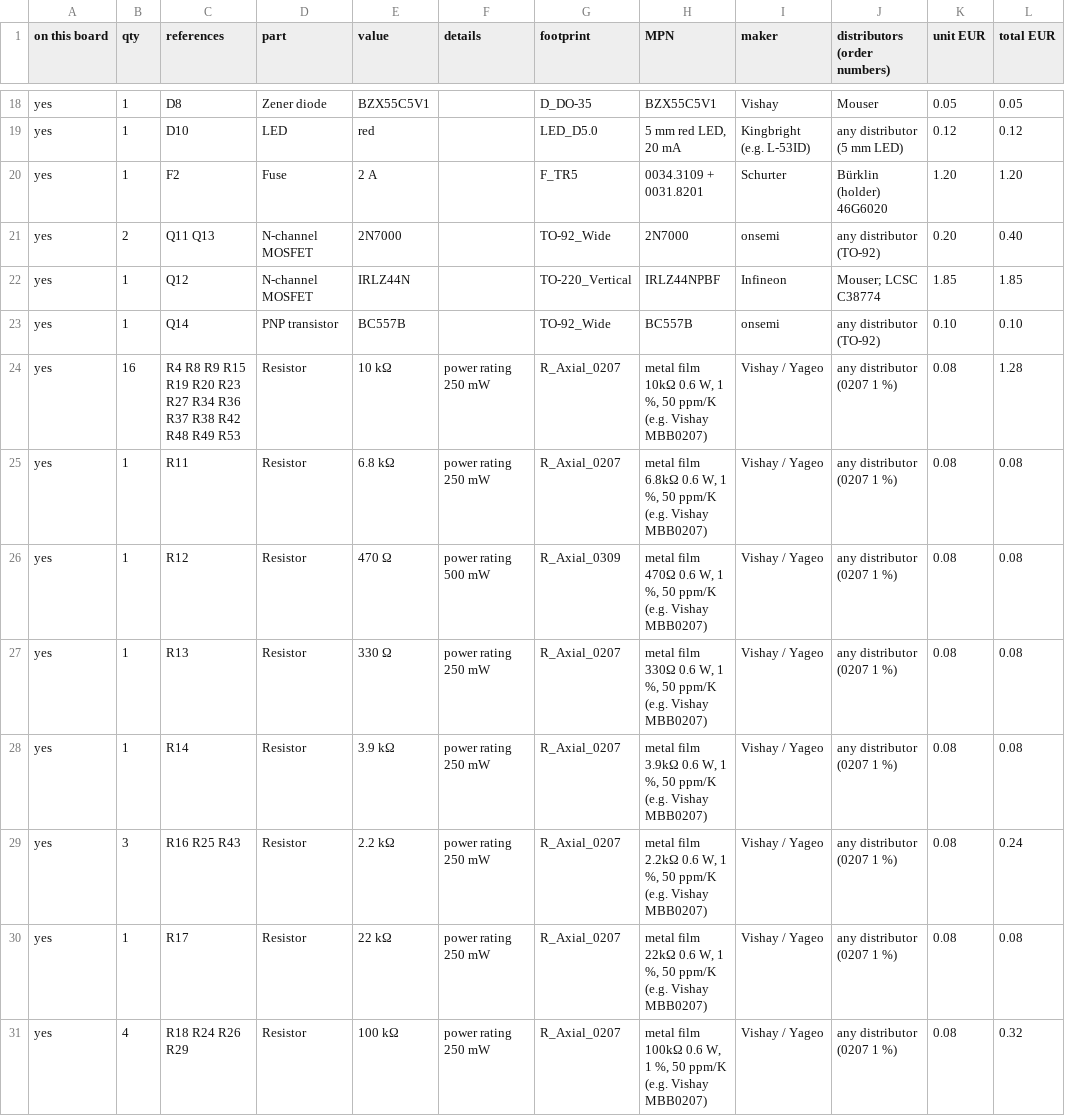
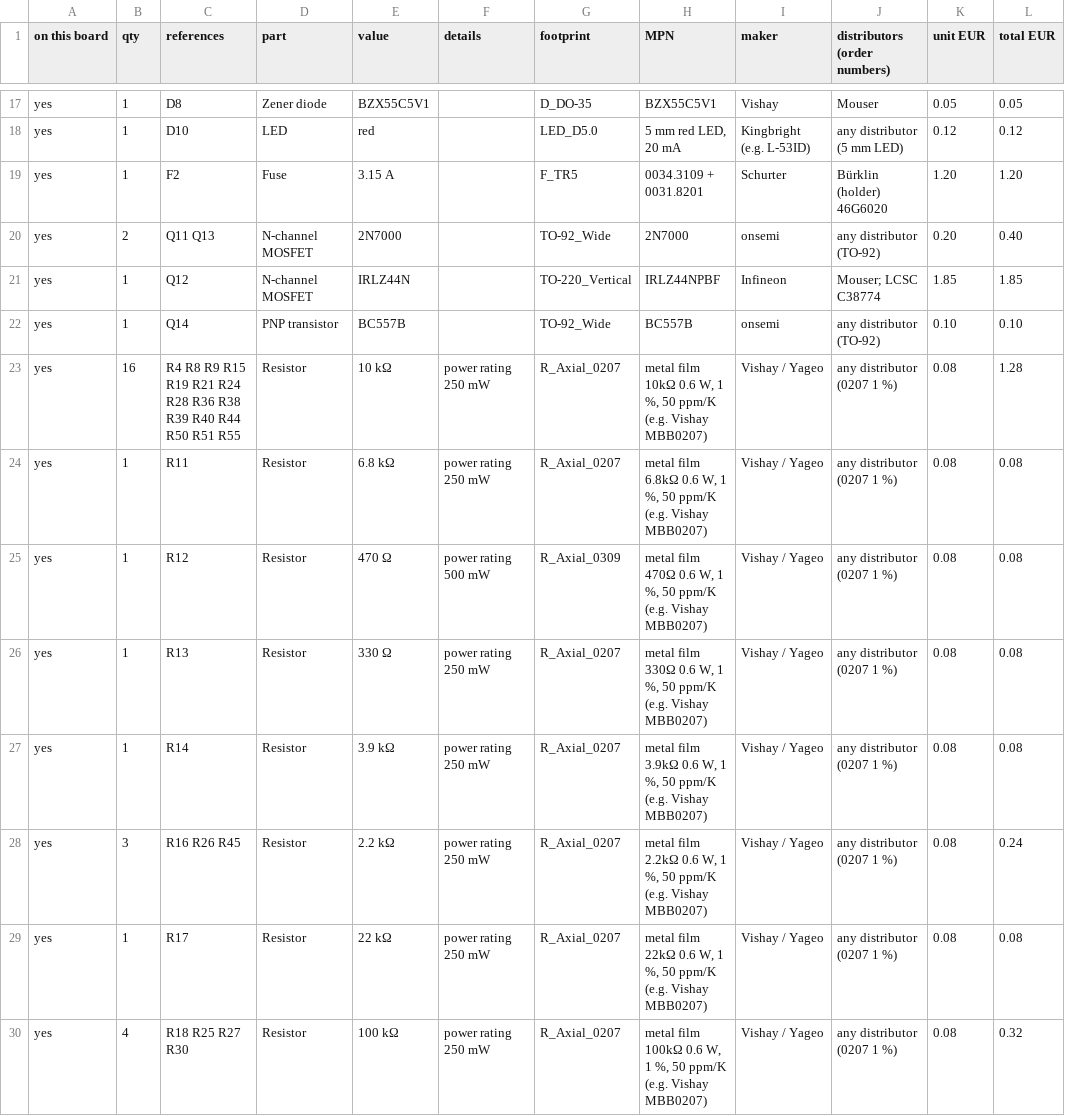
Before and after one commit to kjaf1978-cmr/EmbedForge, a CSV file: hardware/grinder-24-control/grinder-24-control-bom.csv, drawn as a sheet; only a part is shown, gaps mark what is left out; addresses are those after the commit; the diff covers the shown part only; the diff names each change by its address in the sheet, - before the commit and + after, or states it on an @@ line.

```diff
--- a/hardware/grinder-24-control/grinder-24-control-bom.csv
+++ b/hardware/grinder-24-control/grinder-24-control-bom.csv
-E19 (value): 2 A
+E19 (value): 3.15 A
-C23 (references): …R15 R19 R20 R23 R27 R34 R36 R37 R38 R42 R48 R49 R53
+C23 (references): …R15 R19 R21 R24 R28 R36 R38 R39 R40 R44 R50 R51 R55
-C28 (references): R16 R25 R43
+C28 (references): R16 R26 R45
-C30 (references): R18 R24 R26 R29
+C30 (references): R18 R25 R27 R30
```
Also changed, not shown: 2 added rows, 2 removed rows and 15 edited cells elsewhere in this file, hardware/grinder-24-power/grinder-24-power-bom.csv, hardware/grinder-24-power/panel.csv, 24 other files.
